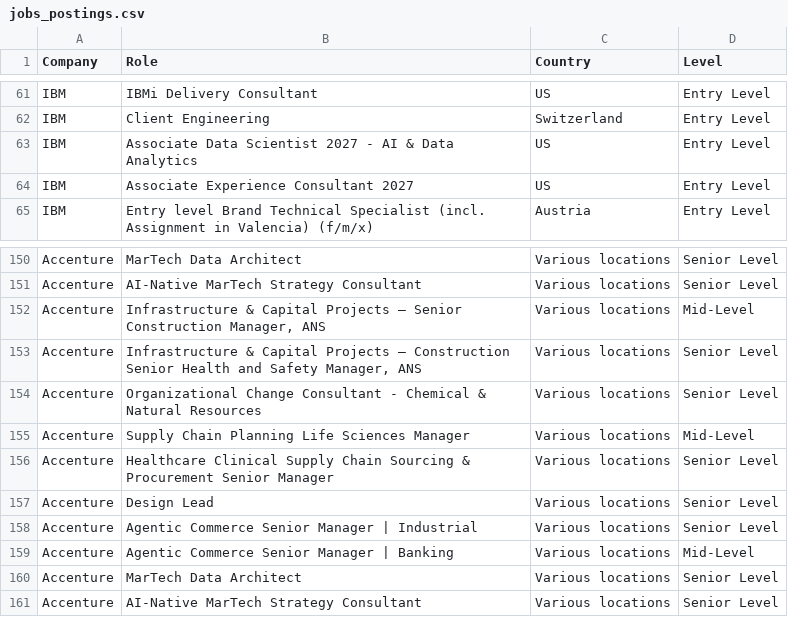
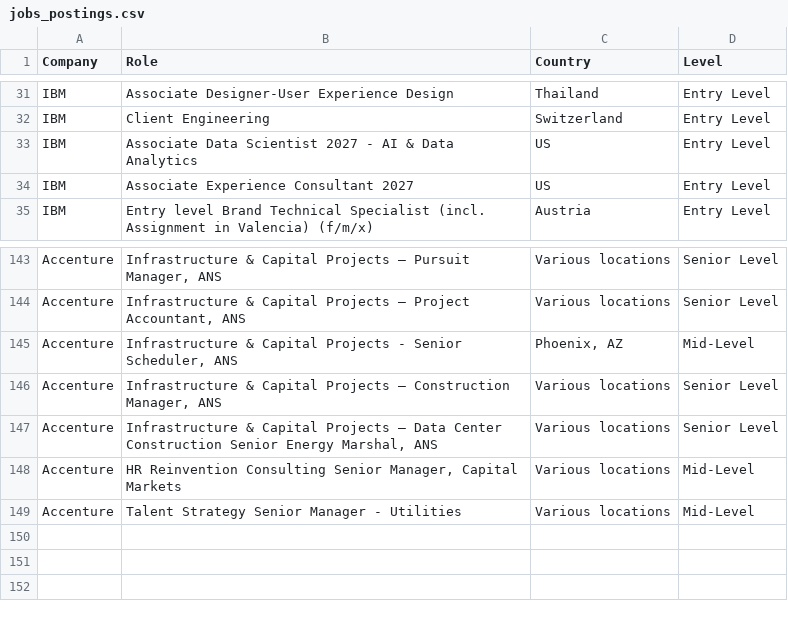
Before and after one commit to nefigarcia/outsourcing-analysis, a CSV file: jobs_postings.csv, drawn as a sheet; only a part is shown, gaps mark what is left out; removed rows and columns are numbered as before the commit, all else as after; the diff covers the shown part only; the diff names each change by its address in the sheet, - before the commit and + after, or states it on an @@ line.

```diff
--- a/jobs_postings.csv
+++ b/jobs_postings.csv
-B31 (Role): IBMi Delivery Consultant
+B31 (Role): Associate Designer-User Experience Design
-C31 (Country): US
+C31 (Country): Thailand
-B143 (Role): MarTech Data Architect
+B143 (Role): Infrastructure & Capital Projects – Pursuit Manager, ANS
-B144 (Role): AI-Native MarTech Strategy Consultant
+B144 (Role): Infrastructure & Capital Projects – Project Accountant, ANS
-B145 (Role): …Capital Projects – Senior Construction Manager, ANS
+B145 (Role): …Capital Projects - Senior Scheduler, ANS
-C145 (Country): Various locations
+C145 (Country): Phoenix, AZ
-B146 (Role): …– Construction Senior Health and Safety Manager, ANS
+B146 (Role): …– Construction Manager, ANS
-B147 (Role): Organizational Change Consultant - Chemical & Natural Resources
+B147 (Role): Infrastructure & Capital Projects – Data Center Construction Senior Energy Marshal, ANS
-B148 (Role): Supply Chain Planning Life Sciences Manager
+B148 (Role): HR Reinvention Consulting Senior Manager, Capital Markets
-row 156: Accenture | Healthcare Clinical Supply Chain Sourcing & Procurement Senior Manager | Various locations | Senior Level
-row 157: Accenture | Design Lead | Various locations | Senior Level
-row 158: Accenture | Agentic Commerce Senior Manager | Industrial | Various locations | Senior Level
-B149 (Role): Agentic Commerce Senior Manager | Banking
+B149 (Role): Talent Strategy Senior Manager - Utilities
-row 160: Accenture | MarTech Data Architect | Various locations | Senior Level
-row 161: Accenture | AI-Native MarTech Strategy Consultant | Various locations | Senior Level
```
Also changed, not shown: 7 removed rows, 38 moved rows and 25 edited cells elsewhere in this file.
